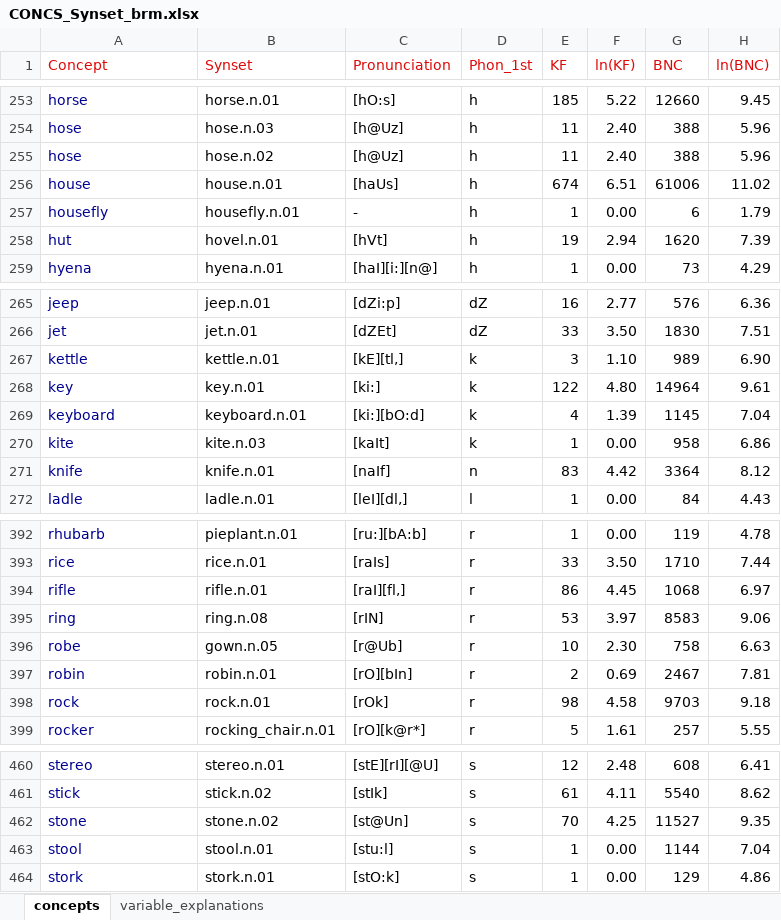
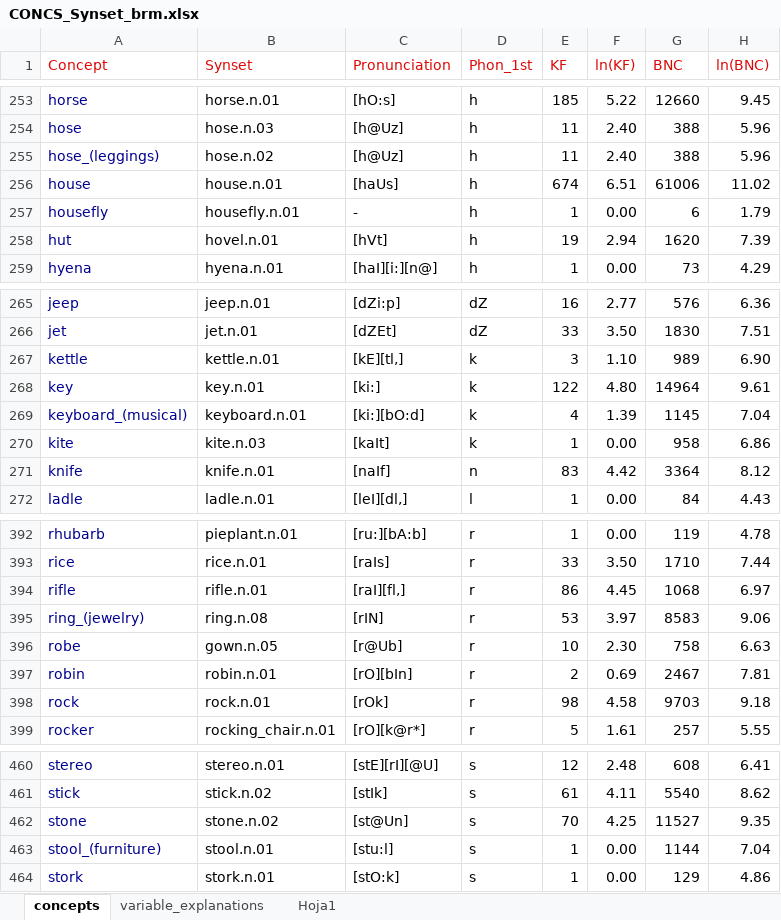
Before and after one commit to jobquiroz/VSA-SimilarityAssociation, an Excel workbook: Data/CONCS_Synset_brm.xlsx, sheet concepts, drawn as a sheet; only a part is shown, gaps mark what is left out; values as stored, in another font and other column widths than the file's, no borders; charts and pictures not drawn; the diff covers the shown part only; the diff names each change by its address in the sheet, - before the commit and + after, or states it on an @@ line.

```diff
--- a/Data/CONCS_Synset_brm.xlsx (sheet concepts)
+++ b/Data/CONCS_Synset_brm.xlsx (sheet concepts)
+sheet tab: Hoja1
-A255 (Concept): hose
+A255 (Concept): hose_(leggings)
-A269 (Concept): keyboard
+A269 (Concept): keyboard_(musical)
-A395 (Concept): ring
+A395 (Concept): ring_(jewelry)
-A463 (Concept): stool
+A463 (Concept): stool_(furniture)
```
Also changed, not shown: 19 edited cells elsewhere in this sheet, 8 other files.
